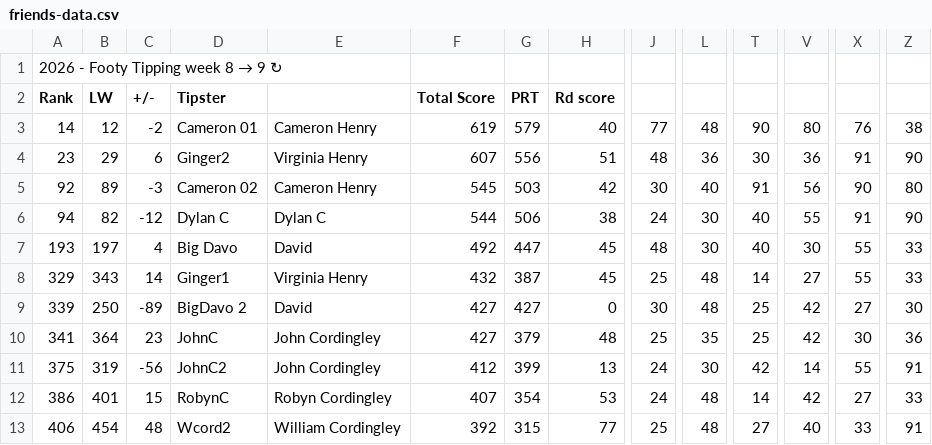
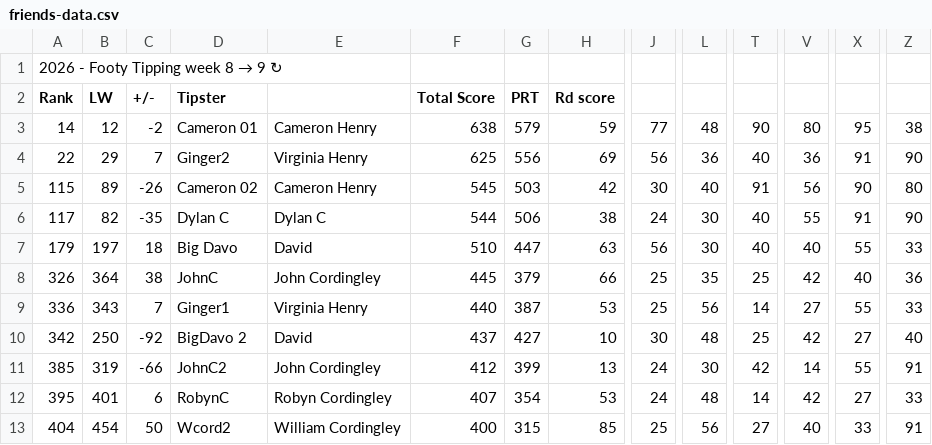
Before and after one commit to Big-Davo/2026-footy-picks, a CSV file: friends-data.csv, drawn as a sheet; only a part is shown, gaps mark what is left out; removed rows and columns are numbered as before the commit, all else as after; rows hold the shown columns only; the diff names each change by its address in the sheet, - before the commit and + after, or states it on an @@ line.

Commit message:
Auto-score update (PPW, NRL R9)

```diff
--- a/friends-data.csv
+++ b/friends-data.csv
-F3 (Total Score): 619
+F3 (Total Score): 638
-H3 (Rd score): 40
+H3 (Rd score): 59
-X3: 76
+X3: 95
-A4 (Rank): 23
+A4 (Rank): 22
-C4 (+/-): 6
+C4 (+/-): 7
-F4 (Total Score): 607
+F4 (Total Score): 625
-H4 (Rd score): 51
+H4 (Rd score): 69
-J4: 48
+J4: 56
-T4: 30
+T4: 40
-A5 (Rank): 92
+A5 (Rank): 115
-C5 (+/-): -3
+C5 (+/-): -26
-A6 (Rank): 94
+A6 (Rank): 117
-C6 (+/-): -12
+C6 (+/-): -35
-A7 (Rank): 193
+A7 (Rank): 179
-C7 (+/-): 4
+C7 (+/-): 18
-F7 (Total Score): 492
+F7 (Total Score): 510
-H7 (Rd score): 45
+H7 (Rd score): 63
-J7: 48
+J7: 56
-V7: 30
+V7: 40
+row 8: 326 | 364 | 38 | JohnC | John Cordingley | 445 | 379 | 66 | 25 | 35 | 25 | 42 | 40 | 36
-A9 (Rank): 329
+A9 (Rank): 336
-C9 (+/-): 14
+C9 (+/-): 7
-F9 (Total Score): 432
+F9 (Total Score): 440
-H9 (Rd score): 45
+H9 (Rd score): 53
-L9: 48
+L9: 56
-A10 (Rank): 339
+A10 (Rank): 342
-C10 (+/-): -89
+C10 (+/-): -92
-F10 (Total Score): 427
+F10 (Total Score): 437
-H10 (Rd score): 0
+H10 (Rd score): 10
-Z10: 30
+Z10: 40
-row 10: 341 | 364 | 23 | JohnC | John Cordingley | 427 | 379 | 48 | 25 | 35 | 25 | 42 | 30 | 36
-A11 (Rank): 375
+A11 (Rank): 385
-C11 (+/-): -56
+C11 (+/-): -66
-A12 (Rank): 386
+A12 (Rank): 395
-C12 (+/-): 15
+C12 (+/-): 6
-A13 (Rank): 406
+A13 (Rank): 404
-C13 (+/-): 48
+C13 (+/-): 50
-F13 (Total Score): 392
+F13 (Total Score): 400
-H13 (Rd score): 77
+H13 (Rd score): 85
-L13: 48
+L13: 56
```
